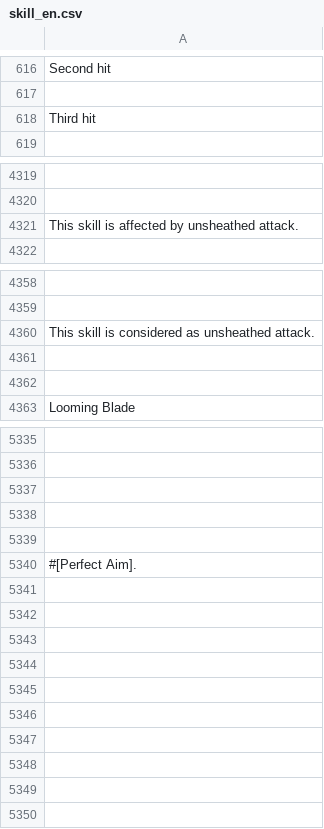
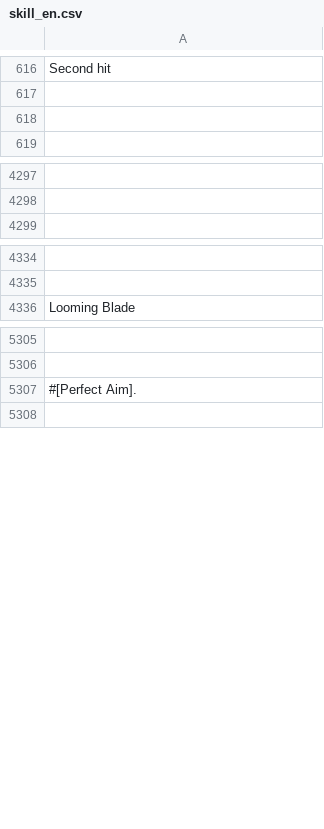
Before and after one commit to hcetyzun/Data-mirror, a CSV file: data/lang/en/skill_en.csv, drawn as a sheet; only a part is shown, gaps mark what is left out; removed rows and columns are numbered as before the commit, all else as after; the diff covers the shown part only; the diff names each change by its address in the sheet, - before the commit and + after, or states it on an @@ line.

```diff
--- a/data/lang/en/skill_en.csv
+++ b/data/lang/en/skill_en.csv
-A618: Third hit
+A618: (empty)
-row 4321: This skill is affected by unsheathed attack.
-row 4360: This skill is considered as unsheathed attack.
-row 4361: (empty)
-row 4362: (empty)
-row 5337: (empty)
-row 5338: (empty)
-row 5339: (empty)
-row 5341: (empty)
-row 5342: (empty)
-row 5343: (empty)
-row 5344: (empty)
-row 5345: (empty)
-row 5346: (empty)
-row 5347: (empty)
-row 5348: (empty)
-row 5349: (empty)
```
Also changed, not shown: 3 added rows and 29 removed rows elsewhere in this file, data/lang/en/stats_en.csv, data/skill/skill.csv, 1 other file.
